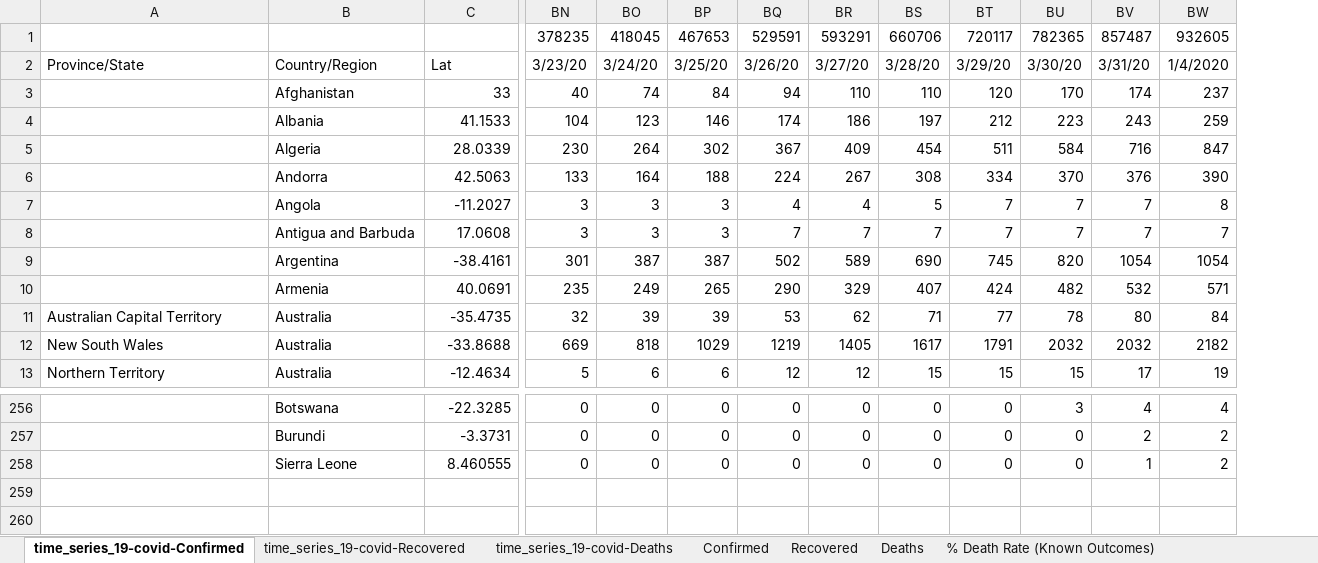
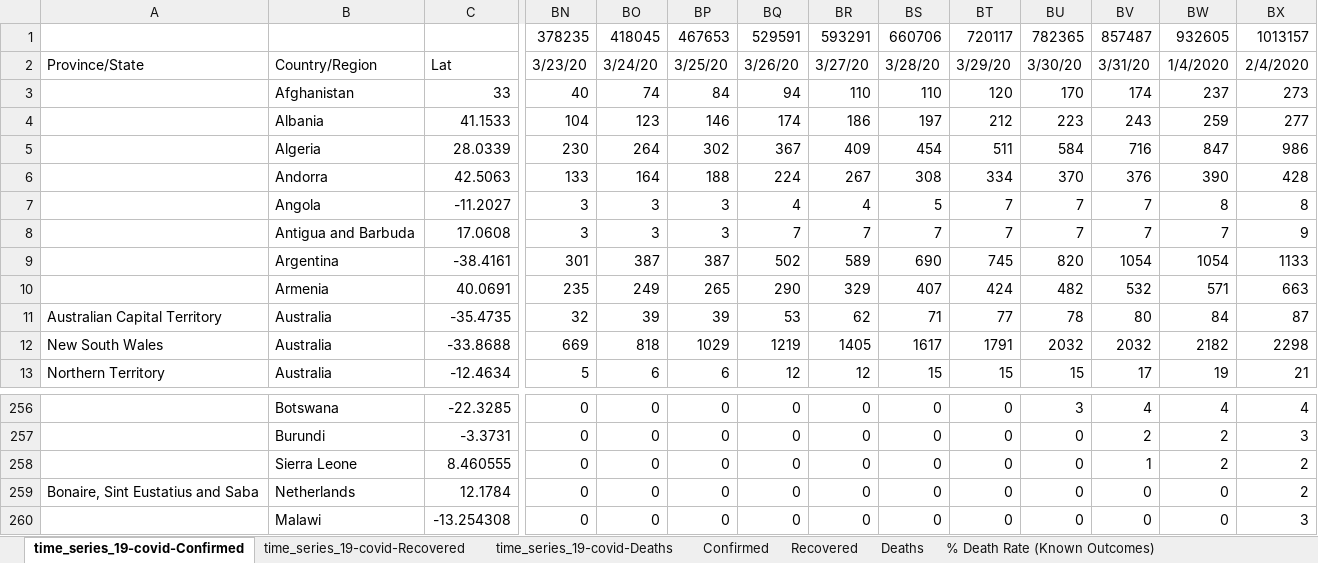
Before and after one commit to hotmailtestuser/COVID-19, an Excel workbook: csse_covid_19_data/csse_covid_19_time_series/MyStats.xlsx, sheet time_series_19-covid-Confirmed, drawn as a sheet; only a part is shown, gaps mark what is left out; values as stored, in another font and other column widths than the file's, no borders; rows hold the shown columns only; the diff names each change by its address in the sheet, - before the commit and + after, or states it on an @@ line.

```diff
--- a/csse_covid_19_data/csse_covid_19_time_series/MyStats.xlsx (sheet time_series_19-covid-Confirmed)
+++ b/csse_covid_19_data/csse_covid_19_time_series/MyStats.xlsx (sheet time_series_19-covid-Confirmed)
+column BX, rows 1-13: 1013157 | 2/4/2020 | 273 | 277 | 986 | 428 | 8 | 9 | 1133 | 663 | 87 | 2298 | 21; rows 256-258: 4 | 3 | 2
+row 259: Bonaire, Sint Eustatius and Saba | Netherlands | 12.1784 | 0 | 0 | 0 | 0 | 0 | 0 | 0 | 0 | 0 | 0 | 2
+row 260:  | Malawi | -13.254308 | 0 | 0 | 0 | 0 | 0 | 0 | 0 | 0 | 0 | 0 | 3
```
Also changed, not shown: sheet time_series_19-covid-Recovered, sheet time_series_19-covid-Deaths, sheet % Case Fatality Rate, sheet % Death Rate (Known Outcomes), sheet Recovered, sheet Confirmed, 1 more sheet, formulas that keep their value, charts or pictures.
